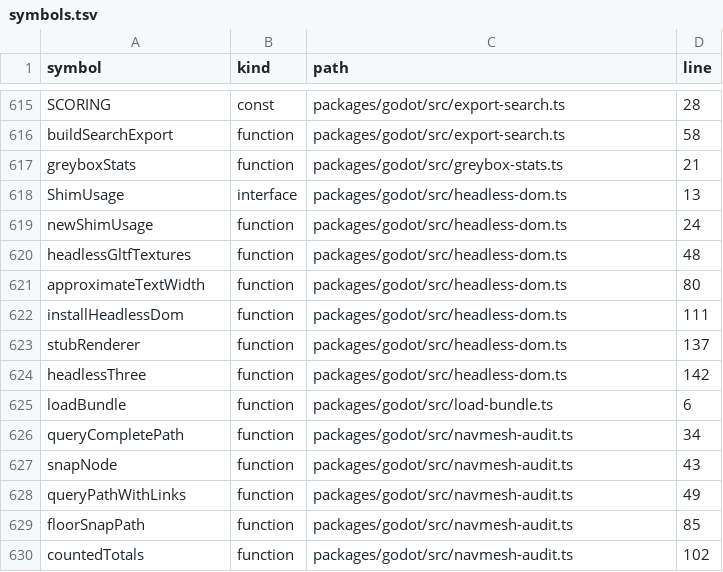
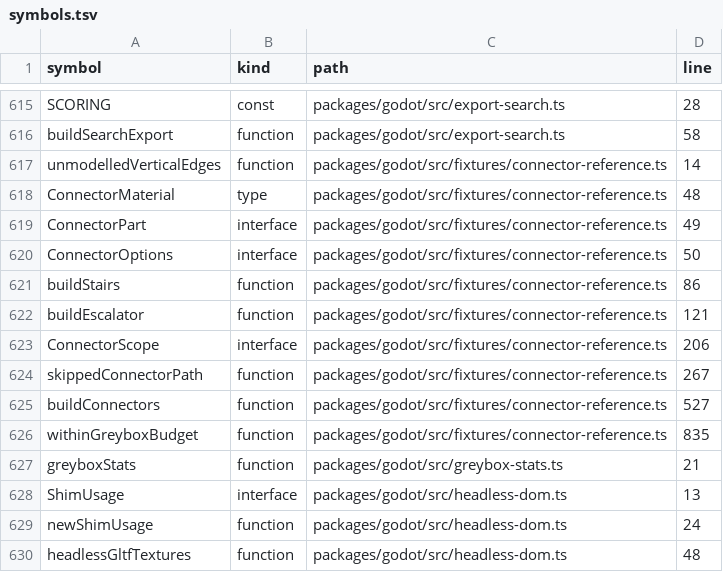
Before and after one commit to nurockplayer/gteki, a TSV file: docs/map/symbols.tsv, drawn as a sheet; only a part is shown, gaps mark what is left out; the shorter side is filled out with more unchanged rows.

```diff
--- a/docs/map/symbols.tsv
+++ b/docs/map/symbols.tsv
@@ -616,2 +616,12 @@ SCORING	const	packages/godot/src/export-search.ts	28
 buildSearchExport	function	packages/godot/src/export-search.ts	58
+unmodelledVerticalEdges	function	packages/godot/src/fixtures/connector-reference.ts	14
+ConnectorMaterial	type	packages/godot/src/fixtures/connector-reference.ts	48
+ConnectorPart	interface	packages/godot/src/fixtures/connector-reference.ts	49
+ConnectorOptions	interface	packages/godot/src/fixtures/connector-reference.ts	50
+buildStairs	function	packages/godot/src/fixtures/connector-reference.ts	86
+buildEscalator	function	packages/godot/src/fixtures/connector-reference.ts	121
+ConnectorScope	interface	packages/godot/src/fixtures/connector-reference.ts	206
+skippedConnectorPath	function	packages/godot/src/fixtures/connector-reference.ts	267
+buildConnectors	function	packages/godot/src/fixtures/connector-reference.ts	527
+withinGreyboxBudget	function	packages/godot/src/fixtures/connector-reference.ts	835
 greyboxStats	function	packages/godot/src/greybox-stats.ts	21
```
